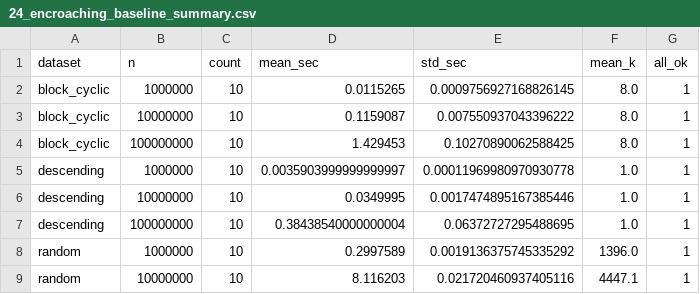
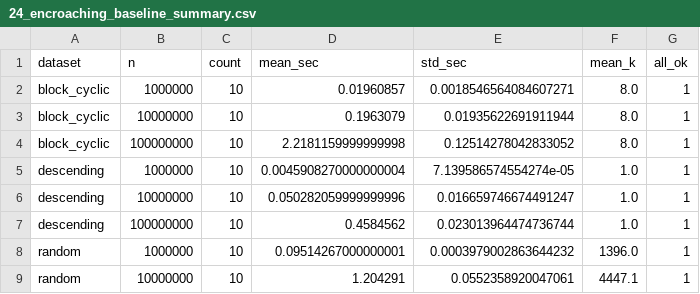
Before and after one commit to Hamza-Nayab/LadderSortAlgo, a CSV file: results/summary/24_encroaching_baseline_summary.csv, drawn as a sheet.

```diff
--- a/results/summary/24_encroaching_baseline_summary.csv
+++ b/results/summary/24_encroaching_baseline_summary.csv
@@ -1,9 +1,9 @@
 dataset,n,count,mean_sec,std_sec,mean_k,all_ok
-block_cyclic,1000000,10,0.0115265,0.0009756927168826145,8.0,1
-block_cyclic,10000000,10,0.1159087,0.007550937043396222,8.0,1
-block_cyclic,100000000,10,1.429453,0.10270890062588425,8.0,1
-descending,1000000,10,0.0035903999999999997,0.00011969980970930778,1.0,1
-descending,10000000,10,0.0349995,0.0017474895167385446,1.0,1
-descending,100000000,10,0.38438540000000004,0.06372727295488695,1.0,1
-random,1000000,10,0.2997589,0.0019136375745335292,1396.0,1
-random,10000000,10,8.116203,0.021720460937405116,4447.1,1
+block_cyclic,1000000,10,0.01960857,0.0018546564084607271,8.0,1
+block_cyclic,10000000,10,0.1963079,0.01935622691911944,8.0,1
+block_cyclic,100000000,10,2.2181159999999998,0.12514278042833052,8.0,1
+descending,1000000,10,0.0045908270000000004,7.139586574554274e-05,1.0,1
+descending,10000000,10,0.050282059999999996,0.016659746674491247,1.0,1
+descending,100000000,10,0.4584562,0.023013964474736744,1.0,1
+random,1000000,10,0.09514267000000001,0.0003979002863644232,1396.0,1
+random,10000000,10,1.204291,0.0552358920047061,4447.1,1
```
Also changed, not shown: results/raw/07_ablation_social_raw.csv, results/raw/09_ablation_riffle_raw.csv, 4 other files.
